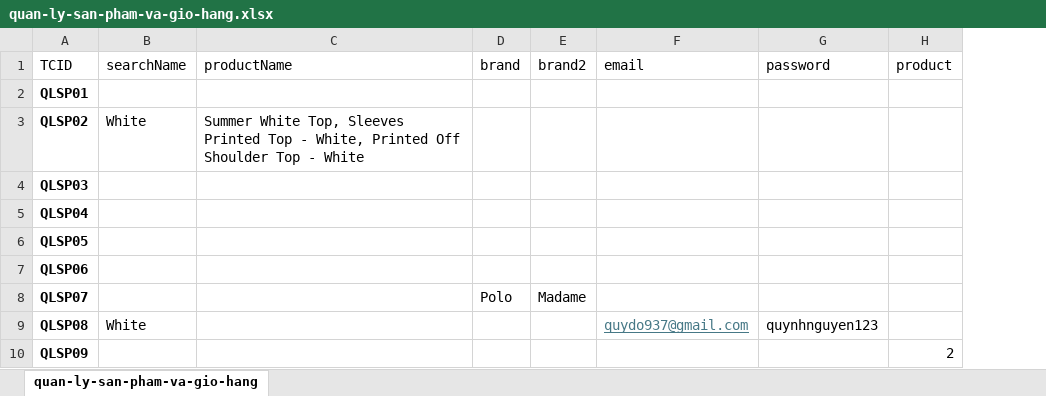
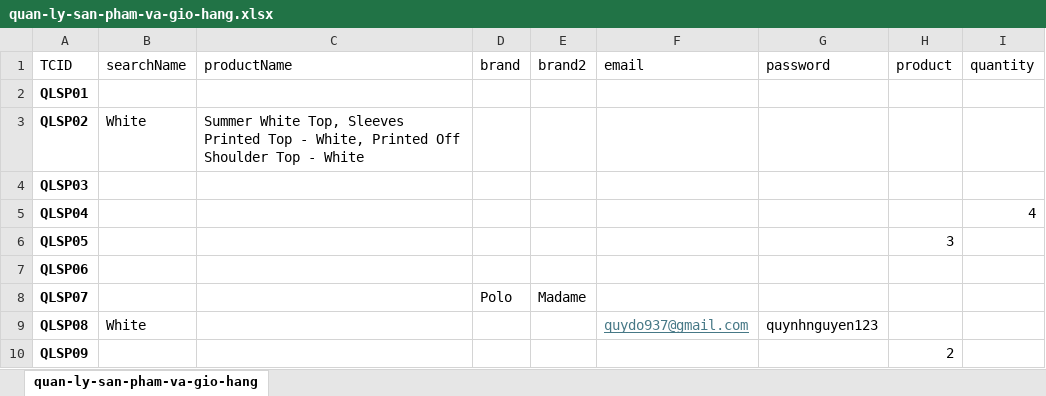
Before and after one commit to chuotbeotester/Katalon092025, an Excel workbook: assignment/tran-quang-lam/assignment-webui/Data Files/Excel files/quan-ly-san-pham-va-gio-hang.xlsx, sheet quan-ly-san-pham-va-gio-hang, drawn as a sheet; values as stored, in another font and other column widths than the file's, no borders; the diff names each change by its address in the sheet, - before the commit and + after, or states it on an @@ line.

```diff
--- a/assignment/tran-quang-lam/assignment-webui/Data Files/Excel files/quan-ly-san-pham-va-gio-hang.xlsx (sheet quan-ly-san-pham-va-gio-hang)
+++ b/assignment/tran-quang-lam/assignment-webui/Data Files/Excel files/quan-ly-san-pham-va-gio-hang.xlsx (sheet quan-ly-san-pham-va-gio-hang)
+column I (quantity), row 5: 4
-H6 (product): (empty)
+H6 (product): 3
```
Also changed, not shown: assignment/tran-quang-lam/assignment-webui/Data Files/Excel files/dat-hang-va-thanh-toan.xlsx, assignment/tran-quang-lam/assignment-webui/Data Files/Excel files/quan-ly-tai-khoan.xlsx, 56 other files.
